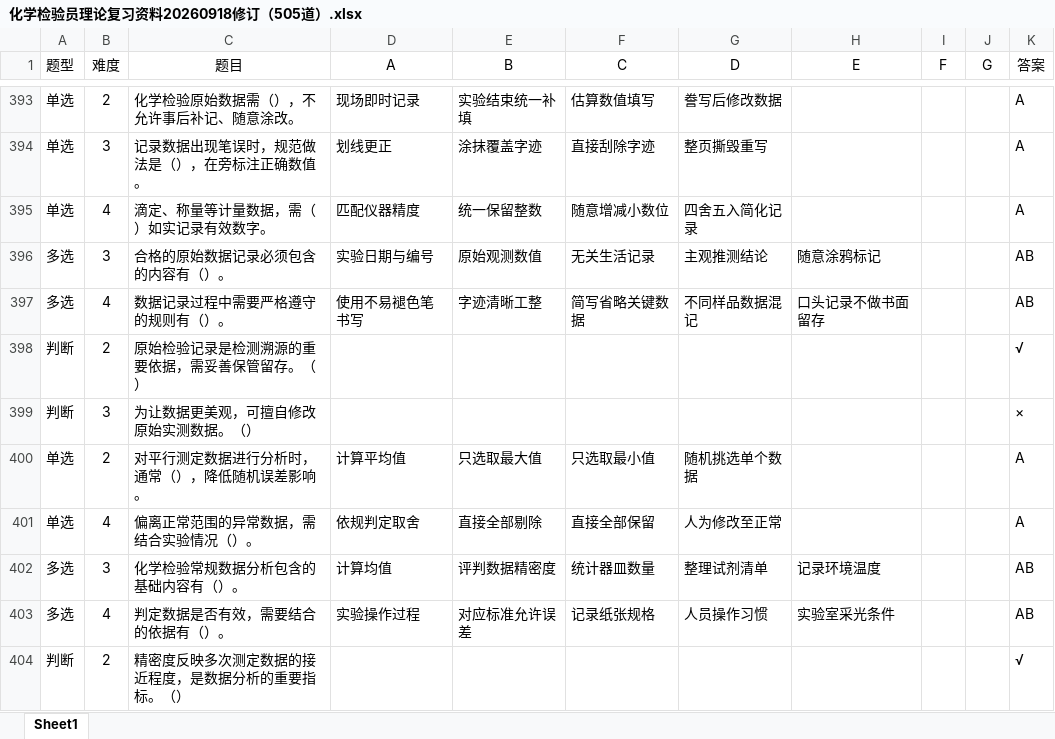
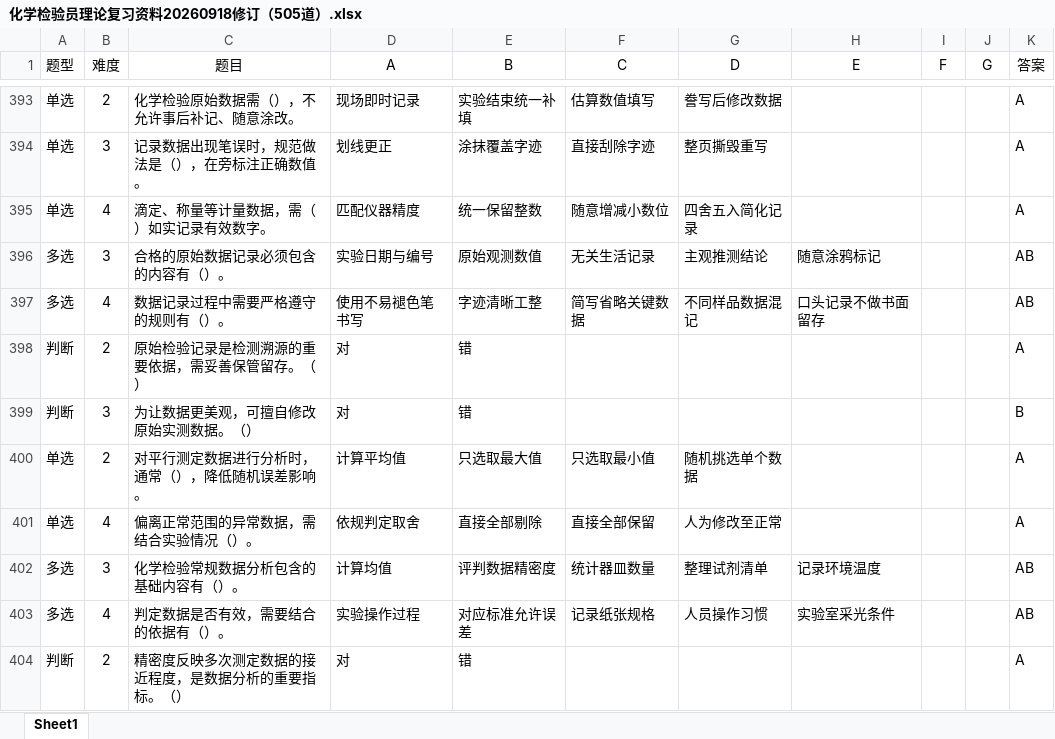
Before and after one commit to aw520-m/huagong, an Excel workbook: 化学检验员理论复习资料20260918修订（505道）.xlsx, sheet Sheet1, drawn as a sheet; only a part is shown, gaps mark what is left out; values as stored, in another font and other column widths than the file's, no borders; table styles not drawn; the diff covers the shown part only; the diff names each change by its address in the sheet, - before the commit and + after, or states it on an @@ line.

```diff
--- a/化学检验员理论复习资料20260918修订（505道）.xlsx (sheet Sheet1)
+++ b/化学检验员理论复习资料20260918修订（505道）.xlsx (sheet Sheet1)
-D398:D399 (A): (empty)
+D398:D399 (A): 对
-E398:E399 (B): (empty)
+E398:E399 (B): 错
-K398 (答案): √
+K398 (答案): A
-K399 (答案): ×
+K399 (答案): B
-D404 (A): (empty)
+D404 (A): 对
-E404 (B): (empty)
+E404 (B): 错
-K404 (答案): √
+K404 (答案): A
```
Also changed, not shown: 2 added rows, 2 removed rows, 390 edited cells and cell formats elsewhere in this sheet.
